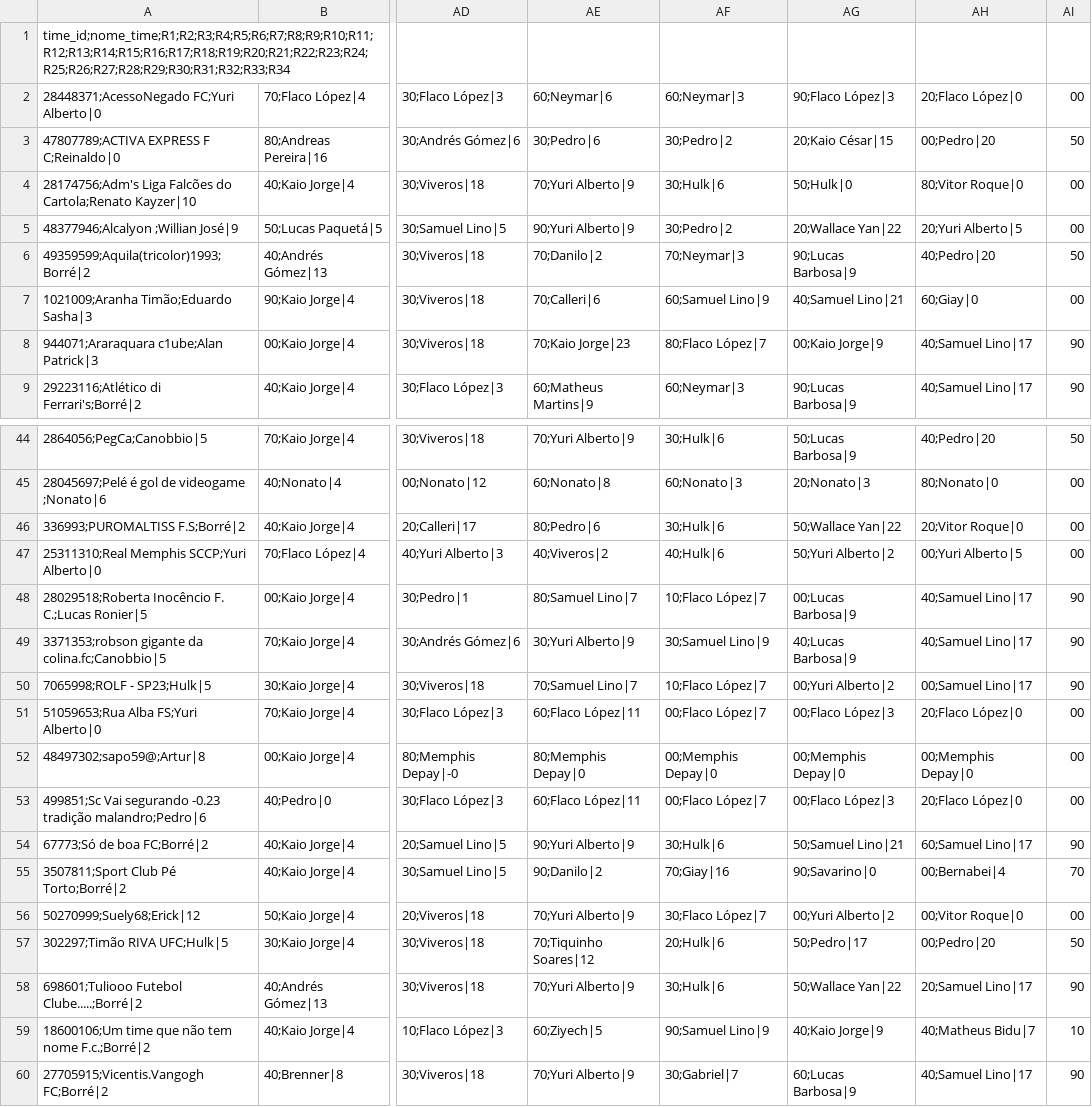
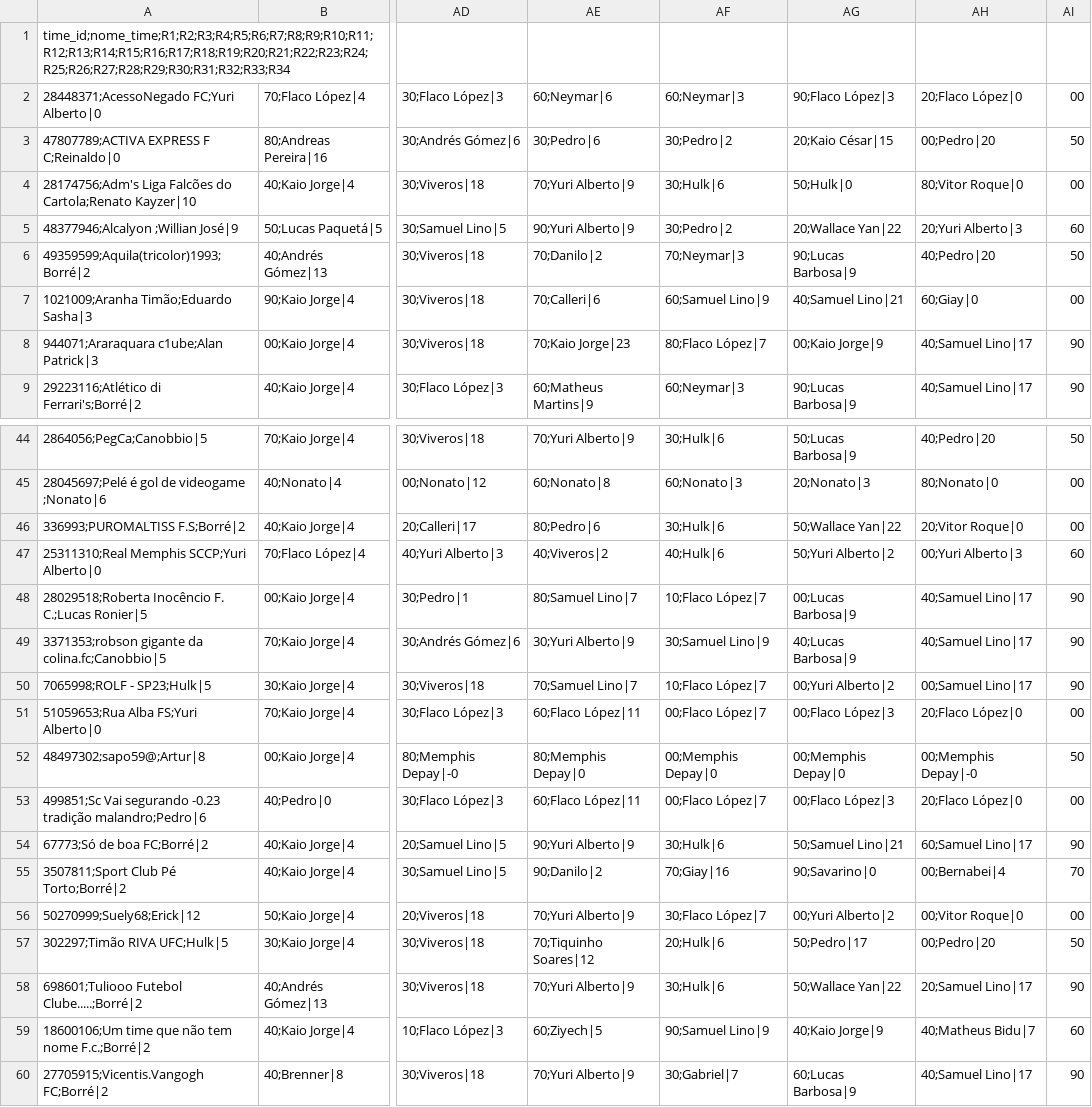
Before and after one commit to mmbsest90/liga-vila-cartobrothers-site, a CSV file: saida/capitaes.csv, drawn as a sheet; only a part is shown, gaps mark what is left out; the diff names each change by its address in the sheet, - before the commit and + after, or states it on an @@ line.

```diff
--- a/saida/capitaes.csv
+++ b/saida/capitaes.csv
-AH5: 20;Yuri Alberto|5
+AH5: 20;Yuri Alberto|3
-AI5: 00
+AI5: 60
-AH47: 00;Yuri Alberto|5
+AH47: 00;Yuri Alberto|3
-AI47: 00
+AI47: 60
-AH52: 00;Memphis Depay|0
+AH52: 00;Memphis Depay|-0
-AI52: 00
+AI52: 50
-AI59: 10
+AI59: 60
```
Also changed, not shown: saida/capitao-mito.csv, saida/classificacao-anual.csv, 8 other files.
